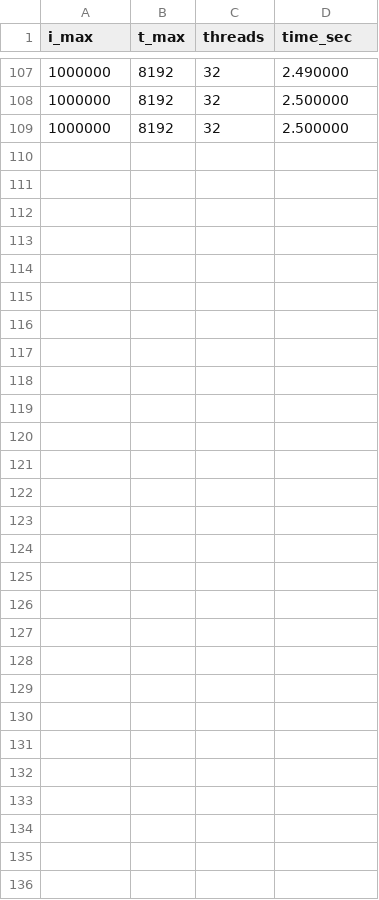
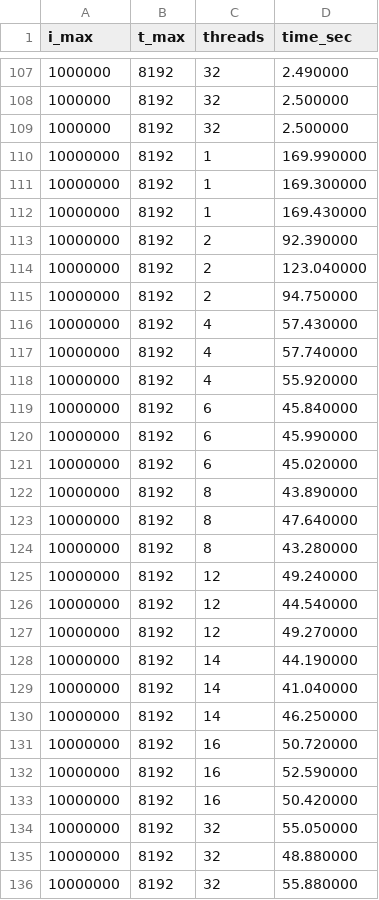
Before and after one commit to MarkT-D/homework_parallel, a CSV file: results_pthreads_custom.csv, drawn as a sheet; only a part is shown, gaps mark what is left out; the diff names each change by its address in the sheet, - before the commit and + after, or states it on an @@ line.

```diff
--- a/results_pthreads_custom.csv
+++ b/results_pthreads_custom.csv
+row 110: 10000000 | 8192 | 1 | 169.990000
+row 111: 10000000 | 8192 | 1 | 169.300000
+row 112: 10000000 | 8192 | 1 | 169.430000
+row 113: 10000000 | 8192 | 2 | 92.390000
+row 114: 10000000 | 8192 | 2 | 123.040000
+row 115: 10000000 | 8192 | 2 | 94.750000
+row 116: 10000000 | 8192 | 4 | 57.430000
+row 117: 10000000 | 8192 | 4 | 57.740000
+row 118: 10000000 | 8192 | 4 | 55.920000
+row 119: 10000000 | 8192 | 6 | 45.840000
+row 120: 10000000 | 8192 | 6 | 45.990000
+row 121: 10000000 | 8192 | 6 | 45.020000
+row 122: 10000000 | 8192 | 8 | 43.890000
+row 123: 10000000 | 8192 | 8 | 47.640000
+row 124: 10000000 | 8192 | 8 | 43.280000
+row 125: 10000000 | 8192 | 12 | 49.240000
+row 126: 10000000 | 8192 | 12 | 44.540000
+row 127: 10000000 | 8192 | 12 | 49.270000
+row 128: 10000000 | 8192 | 14 | 44.190000
+row 129: 10000000 | 8192 | 14 | 41.040000
+row 130: 10000000 | 8192 | 14 | 46.250000
+row 131: 10000000 | 8192 | 16 | 50.720000
+row 132: 10000000 | 8192 | 16 | 52.590000
+row 133: 10000000 | 8192 | 16 | 50.420000
+row 134: 10000000 | 8192 | 32 | 55.050000
+row 135: 10000000 | 8192 | 32 | 48.880000
+row 136: 10000000 | 8192 | 32 | 55.880000
```
Also changed, not shown: 1 other file.
